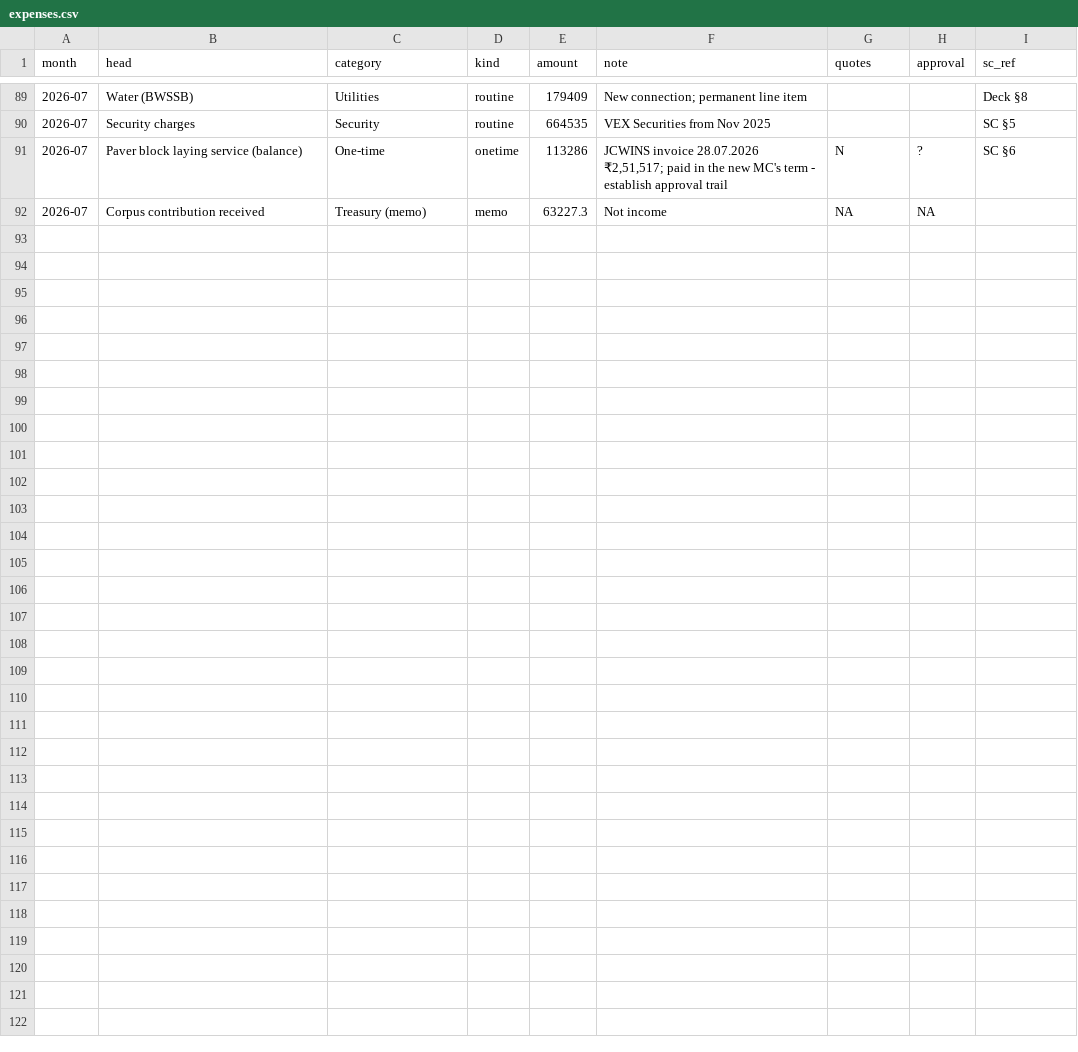
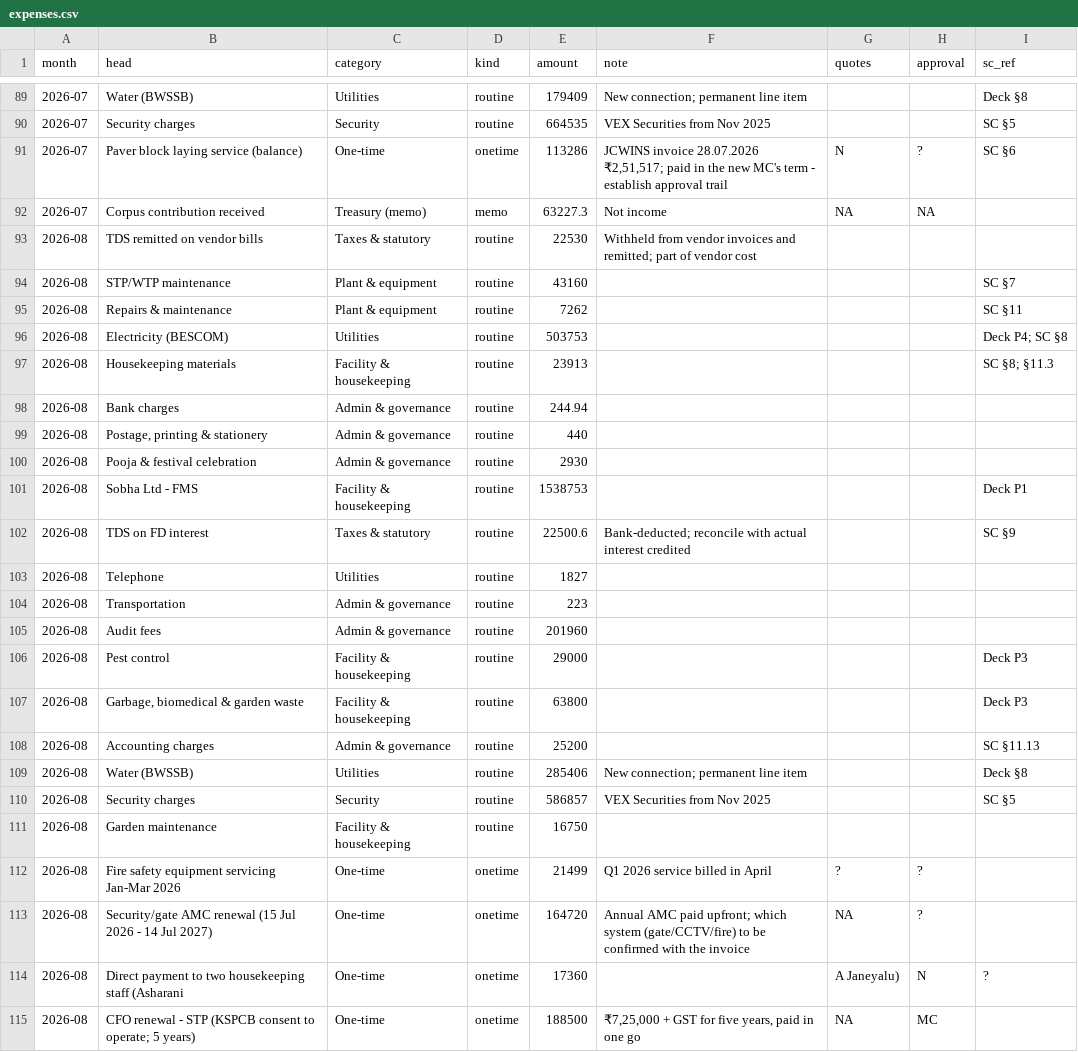
Before and after one commit to spcaoa/spcaoa.github.io, a CSV file: docs/data/expenses.csv, drawn as a sheet; only a part is shown, gaps mark what is left out; the diff names each change by its address in the sheet, - before the commit and + after, or states it on an @@ line.

```diff
--- a/docs/data/expenses.csv
+++ b/docs/data/expenses.csv
+row 93: 2026-08 | TDS remitted on vendor bills | Taxes & statutory | routine | 22530 | Withheld from vendor invoices and remitted; part of vendor cost
+row 94: 2026-08 | STP/WTP maintenance | Plant & equipment | routine | 43160 |  |  |  | SC §7
+row 95: 2026-08 | Repairs & maintenance | Plant & equipment | routine | 7262 |  |  |  | SC §11
+row 96: 2026-08 | Electricity (BESCOM) | Utilities | routine | 503753 |  |  |  | Deck P4; SC §8
+row 97: 2026-08 | Housekeeping materials | Facility & housekeeping | routine | 23913 |  |  |  | SC §8; §11.3
+row 98: 2026-08 | Bank charges | Admin & governance | routine | 244.94
+row 99: 2026-08 | Postage, printing & stationery | Admin & governance | routine | 440
+row 100: 2026-08 | Pooja & festival celebration | Admin & governance | routine | 2930
+row 101: 2026-08 | Sobha Ltd - FMS | Facility & housekeeping | routine | 1538753 |  |  |  | Deck P1
+row 102: 2026-08 | TDS on FD interest | Taxes & statutory | routine | 22500.6 | Bank-deducted; reconcile with actual interest credited |  |  | SC §9
+row 103: 2026-08 | Telephone | Utilities | routine | 1827
+row 104: 2026-08 | Transportation | Admin & governance | routine | 223
+row 105: 2026-08 | Audit fees | Admin & governance | routine | 201960
+row 106: 2026-08 | Pest control | Facility & housekeeping | routine | 29000 |  |  |  | Deck P3
+row 107: 2026-08 | Garbage, biomedical & garden waste | Facility & housekeeping | routine | 63800 |  |  |  | Deck P3
+row 108: 2026-08 | Accounting charges | Admin & governance | routine | 25200 |  |  |  | SC §11.13
+row 109: 2026-08 | Water (BWSSB) | Utilities | routine | 285406 | New connection; permanent line item |  |  | Deck §8
+row 110: 2026-08 | Security charges | Security | routine | 586857 | VEX Securities from Nov 2025 |  |  | SC §5
+row 111: 2026-08 | Garden maintenance | Facility & housekeeping | routine | 16750
+row 112: 2026-08 | Fire safety equipment servicing Jan-Mar 2026 | One-time | onetime | 21499 | Q1 2026 service billed in April | ? | ?
+row 113: 2026-08 | Security/gate AMC renewal (15 Jul 2026 - 14 Jul 2027) | One-time | onetime | 164720 | Annual AMC paid upfront; which system (gate/CCTV/fire) to be confirmed with the invoice | NA | ?
+row 114: 2026-08 | Direct payment to two housekeeping staff (Asharani | One-time | onetime | 17360 |  | A Janeyalu) | N | ?
+row 115: 2026-08 | CFO renewal - STP (KSPCB consent to operate; 5 years) | One-time | onetime | 188500 | ₹7,25,000 + GST for five years, paid in one go | NA | MC
```
Also changed, not shown: docs/data/budget.csv, docs/data/income.csv, 12 other files.
